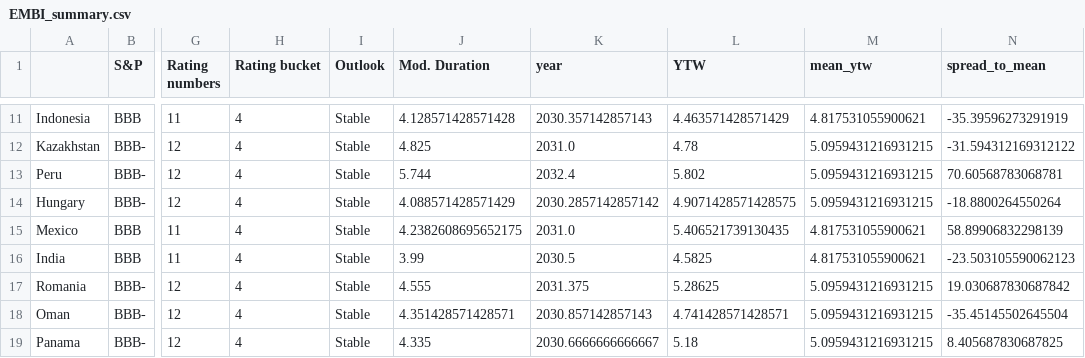
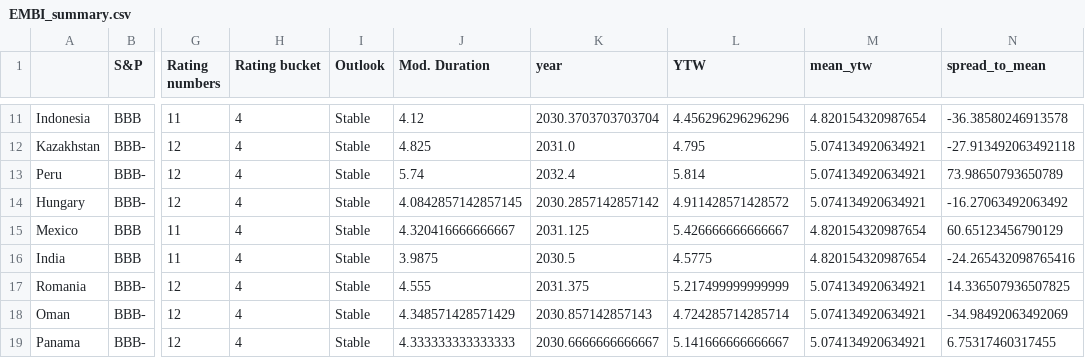
Before and after one commit to DataVizHonduran/EM_spreads_vs_ratings, a CSV file: EMBI_summary.csv, drawn as a sheet; only a part is shown, gaps mark what is left out; the diff covers the shown part only; the diff names each change by its address in the sheet, - before the commit and + after, or states it on an @@ line.

```diff
--- a/EMBI_summary.csv
+++ b/EMBI_summary.csv
-J11 (Mod. Duration): 4.128571428571428
+J11 (Mod. Duration): 4.12
-K11 (year): 2030.357142857143
+K11 (year): 2030.3703703703704
-L11 (YTW): 4.463571428571429
+L11 (YTW): 4.456296296296296
-M11 (mean_ytw): 4.817531055900621
+M11 (mean_ytw): 4.820154320987654
-N11 (spread_to_mean): -35.39596273291919
+N11 (spread_to_mean): -36.38580246913578
-L12 (YTW): 4.78
+L12 (YTW): 4.795
-M12:M14 (mean_ytw): 5.0959431216931215
+M12:M14 (mean_ytw): 5.074134920634921
-N12 (spread_to_mean): -31.594312169312122
+N12 (spread_to_mean): -27.913492063492118
-J13 (Mod. Duration): 5.744
+J13 (Mod. Duration): 5.74
-L13 (YTW): 5.802
+L13 (YTW): 5.814
-N13 (spread_to_mean): 70.60568783068781
+N13 (spread_to_mean): 73.98650793650789
-J14 (Mod. Duration): 4.088571428571429
+J14 (Mod. Duration): 4.0842857142857145
-L14 (YTW): 4.9071428571428575
+L14 (YTW): 4.911428571428572
-N14 (spread_to_mean): -18.8800264550264
+N14 (spread_to_mean): -16.27063492063492
-J15 (Mod. Duration): 4.2382608695652175
+J15 (Mod. Duration): 4.320416666666667
-K15 (year): 2031.0
+K15 (year): 2031.125
-L15 (YTW): 5.406521739130435
+L15 (YTW): 5.426666666666667
-M15:M16 (mean_ytw): 4.817531055900621
+M15:M16 (mean_ytw): 4.820154320987654
-N15 (spread_to_mean): 58.89906832298139
+N15 (spread_to_mean): 60.65123456790129
-J16 (Mod. Duration): 3.99
+J16 (Mod. Duration): 3.9875
-L16 (YTW): 4.5825
+L16 (YTW): 4.5775
-N16 (spread_to_mean): -23.503105590062123
+N16 (spread_to_mean): -24.265432098765416
-L17 (YTW): 5.28625
+L17 (YTW): 5.217499999999999
-M17:M19 (mean_ytw): 5.0959431216931215
+M17:M19 (mean_ytw): 5.074134920634921
-N17 (spread_to_mean): 19.030687830687842
+N17 (spread_to_mean): 14.336507936507825
-J18 (Mod. Duration): 4.351428571428571
+J18 (Mod. Duration): 4.348571428571429
-L18 (YTW): 4.741428571428571
+L18 (YTW): 4.724285714285714
-N18 (spread_to_mean): -35.45145502645504
+N18 (spread_to_mean): -34.98492063492069
-J19 (Mod. Duration): 4.335
+J19 (Mod. Duration): 4.333333333333333
-L19 (YTW): 5.18
+L19 (YTW): 5.141666666666667
-N19 (spread_to_mean): 8.405687830687825
+N19 (spread_to_mean): 6.75317460317455
```
Also changed, not shown: 123 edited cells elsewhere in this file, GBI_summary.csv, 1 other file.
